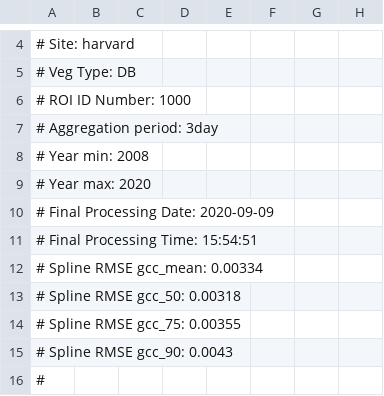
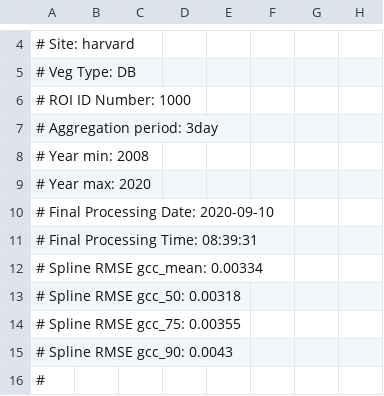
Before and after one commit to katharynduffy/Environmental-Informatics-Using-Research-Infrastructures-and-their-Data, a CSV file: data/harvard_DB_1000_3day_transition_dates.csv, drawn as a sheet; only a part is shown, gaps mark what is left out; the diff names each change by its address in the sheet, - before the commit and + after, or states it on an @@ line.

```diff
--- a/data/harvard_DB_1000_3day_transition_dates.csv
+++ b/data/harvard_DB_1000_3day_transition_dates.csv
-A10: # Final Processing Date: 2020-09-09
+A10: # Final Processing Date: 2020-09-10
-A11: # Final Processing Time: 15:54:51
+A11: # Final Processing Time: 08:39:31
```
Also changed, not shown: 17 other files.
